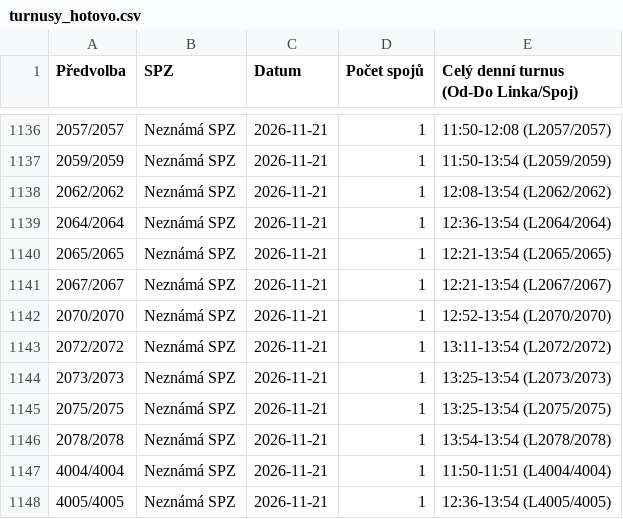
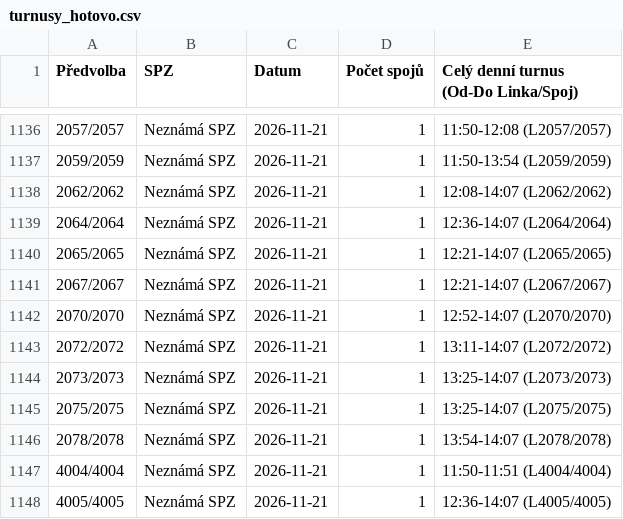
Before and after one commit to tinda245/odis-turnusy-2, a CSV file: turnusy_hotovo.csv, drawn as a sheet; only a part is shown, gaps mark what is left out.

Commit message:
Aktualizace turnusů (14:21:53)

```diff
--- a/turnusy_hotovo.csv
+++ b/turnusy_hotovo.csv
@@ -1137,12 +1137,12 @@
 2059/2059;Neznámá SPZ;2026-11-21;1;11:50-13:54 (L2059/2059)
-2062/2062;Neznámá SPZ;2026-11-21;1;12:08-13:54 (L2062/2062)
-2064/2064;Neznámá SPZ;2026-11-21;1;12:36-13:54 (L2064/2064)
-2065/2065;Neznámá SPZ;2026-11-21;1;12:21-13:54 (L2065/2065)
-2067/2067;Neznámá SPZ;2026-11-21;1;12:21-13:54 (L2067/2067)
-2070/2070;Neznámá SPZ;2026-11-21;1;12:52-13:54 (L2070/2070)
-2072/2072;Neznámá SPZ;2026-11-21;1;13:11-13:54 (L2072/2072)
-2073/2073;Neznámá SPZ;2026-11-21;1;13:25-13:54 (L2073/2073)
-2075/2075;Neznámá SPZ;2026-11-21;1;13:25-13:54 (L2075/2075)
-2078/2078;Neznámá SPZ;2026-11-21;1;13:54-13:54 (L2078/2078)
+2062/2062;Neznámá SPZ;2026-11-21;1;12:08-14:07 (L2062/2062)
+2064/2064;Neznámá SPZ;2026-11-21;1;12:36-14:07 (L2064/2064)
+2065/2065;Neznámá SPZ;2026-11-21;1;12:21-14:07 (L2065/2065)
+2067/2067;Neznámá SPZ;2026-11-21;1;12:21-14:07 (L2067/2067)
+2070/2070;Neznámá SPZ;2026-11-21;1;12:52-14:07 (L2070/2070)
+2072/2072;Neznámá SPZ;2026-11-21;1;13:11-14:07 (L2072/2072)
+2073/2073;Neznámá SPZ;2026-11-21;1;13:25-14:07 (L2073/2073)
+2075/2075;Neznámá SPZ;2026-11-21;1;13:25-14:07 (L2075/2075)
+2078/2078;Neznámá SPZ;2026-11-21;1;13:54-14:07 (L2078/2078)
 4004/4004;Neznámá SPZ;2026-11-21;1;11:50-11:51 (L4004/4004)
-4005/4005;Neznámá SPZ;2026-11-21;1;12:36-13:54 (L4005/4005)
+4005/4005;Neznámá SPZ;2026-11-21;1;12:36-14:07 (L4005/4005)
```
Also changed, not shown: 1 other file.
